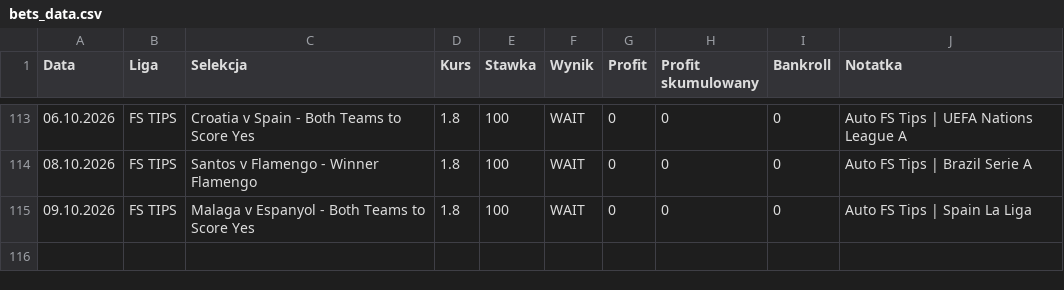
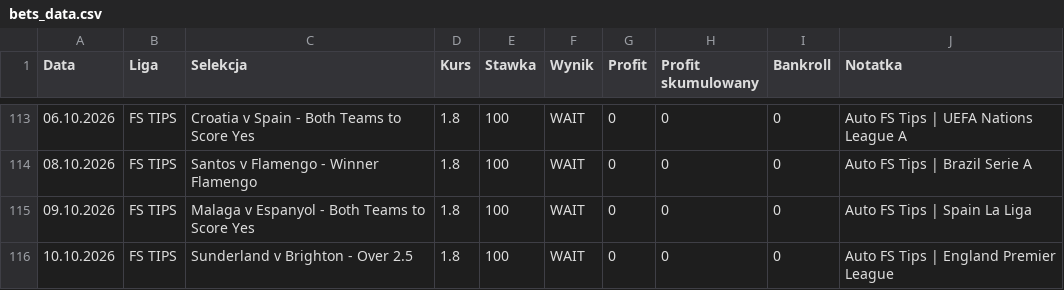
Before and after one commit to Octagon93/Bet_Tracker, a CSV file: bets_data.csv, drawn as a sheet; only a part is shown, gaps mark what is left out.

```diff
--- a/bets_data.csv
+++ b/bets_data.csv
@@ -115 +115,2 @@ Data,Liga,Selekcja,Kurs,Stawka,Wynik,Profit,Profit skumulowany,Bankroll,Notatka
 09.10.2026,FS TIPS,Malaga v Espanyol - Both Teams to Score Yes,1.8,100,WAIT,0,0,0,Auto FS Tips | Spain La Liga
+10.10.2026,FS TIPS,Sunderland v Brighton - Over 2.5,1.8,100,WAIT,0,0,0,Auto FS Tips | England Premier League
```
